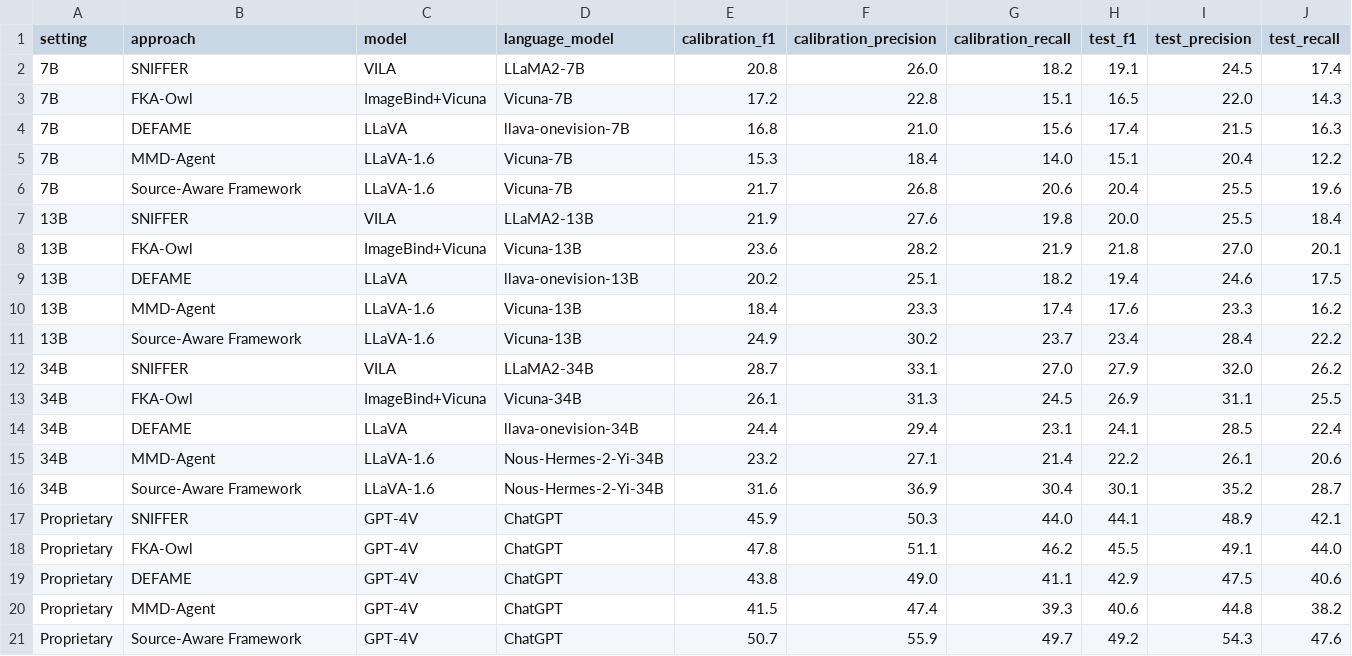
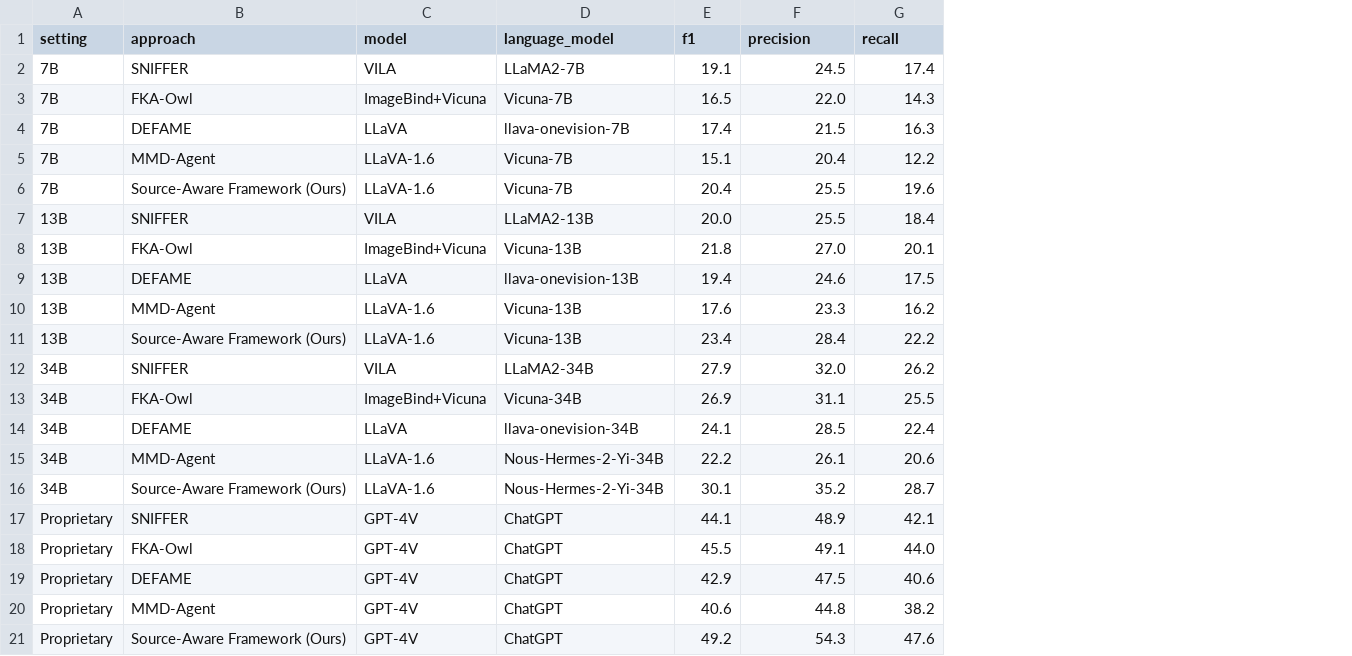
Before and after one commit to SaiSyokan/sourceaware-verification, a CSV file: results/table_iii_zero_shot.csv, drawn as a sheet; removed rows and columns are numbered as before the commit, all else as after; the diff names each change by its address in the sheet, - before the commit and + after, or states it on an @@ line.

```diff
--- a/results/table_iii_zero_shot.csv
+++ b/results/table_iii_zero_shot.csv
-column E (calibration_f1), rows 2-21: 20.8 | 17.2 | 16.8 | 15.3 | 21.7 | 21.9 | 23.6 | 20.2 | 18.4 | 24.9 | 28.7 | 26.1 | 24.4 | 23.2 | 31.6 | 45.9 | 47.8 | 43.8 | 41.5 | 50.7
-column F (calibration_precision), rows 2-21: 26.0 | 22.8 | 21.0 | 18.4 | 26.8 | 27.6 | 28.2 | 25.1 | 23.3 | 30.2 | 33.1 | 31.3 | 29.4 | 27.1 | 36.9 | 50.3 | 51.1 | 49.0 | 47.4 | 55.9
-column G (calibration_recall), rows 2-21: 18.2 | 15.1 | 15.6 | 14.0 | 20.6 | 19.8 | 21.9 | 18.2 | 17.4 | 23.7 | 27.0 | 24.5 | 23.1 | 21.4 | 30.4 | 44.0 | 46.2 | 41.1 | 39.3 | 49.7
-E1: test_f1
+E1: f1
-F1: test_precision
+F1: precision
-G1: test_recall
+G1: recall
-B6 (approach): Source-Aware Framework
+B6 (approach): Source-Aware Framework (Ours)
-B11 (approach): Source-Aware Framework
+B11 (approach): Source-Aware Framework (Ours)
-B16 (approach): Source-Aware Framework
+B16 (approach): Source-Aware Framework (Ours)
-B21 (approach): Source-Aware Framework
+B21 (approach): Source-Aware Framework (Ours)
```
Also changed, not shown: 3 other files.
